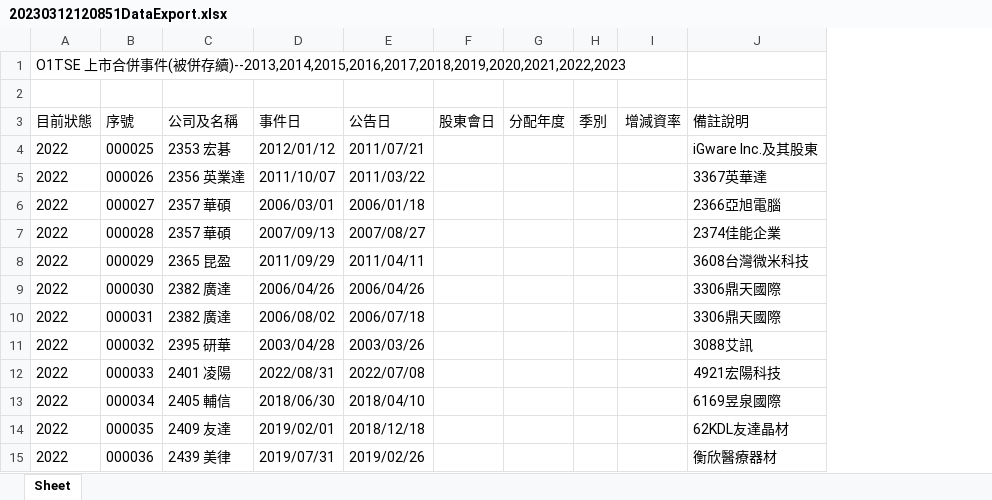
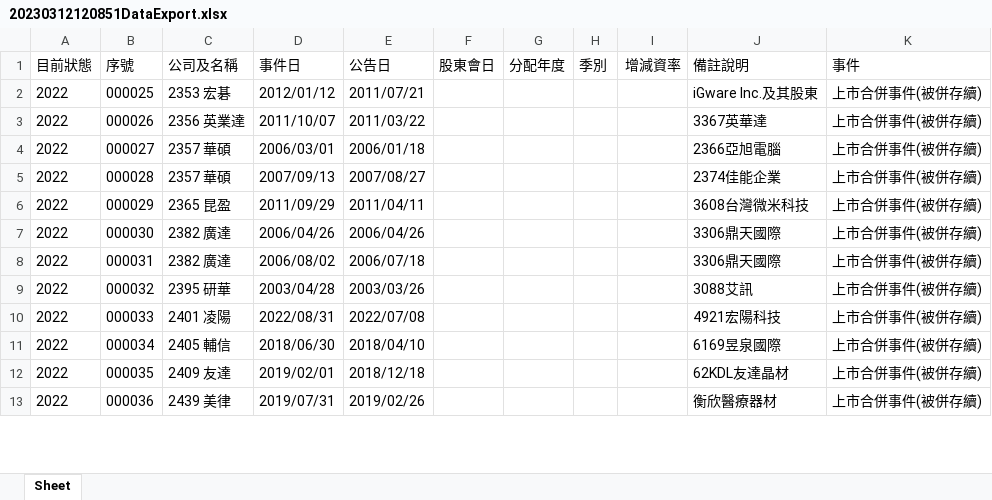
Before and after one commit to Cyu41/Revenue, an Excel workbook: 併購前後是否影響/Data/20230312120851DataExport.xlsx, sheet Sheet, drawn as a sheet; only a part is shown; values as stored, in another font and other column widths than the file's, no borders; removed rows and columns are numbered as before the commit, all else as after; the diff names each change by its address in the sheet, - before the commit and + after, or states it on an @@ line.

```diff
--- a/併購前後是否影響/Data/20230312120851DataExport.xlsx (sheet Sheet)
+++ b/併購前後是否影響/Data/20230312120851DataExport.xlsx (sheet Sheet)
+column K (事件), rows 2-13: all 上市合併事件(被併存續)
-row 1: O1TSE 上市合併事件(被併存續)--2013,2014,2015,2016,2017,2018,2019,2020,2021,2022,2023
-row 2: (empty)
```
Also changed, not shown: 併購前後是否影響/Data/20230312120817DataExport.xlsx, 併購前後是否影響/Data/20230312120840DataExport.xlsx, 39 other files.
